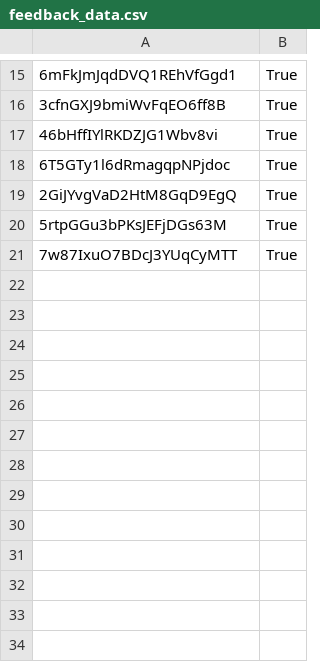
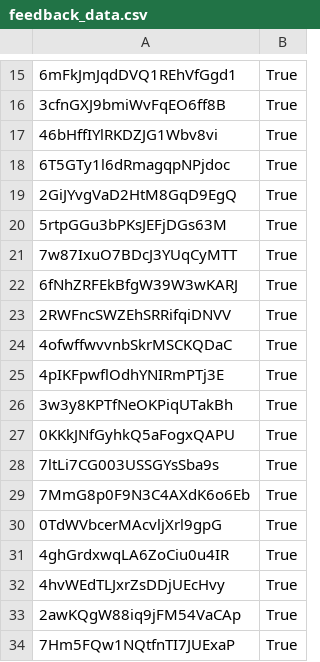
Before and after one commit to imnb57/spotify-mlops, a CSV file: data/feedback_data.csv, drawn as a sheet; only a part is shown, gaps mark what is left out; the diff names each change by its address in the sheet, - before the commit and + after, or states it on an @@ line.

Commit message:
feat: Implement comprehensive EDA, evaluation, and report visualization generation with new data and updated frontend dependencies.

```diff
--- a/data/feedback_data.csv
+++ b/data/feedback_data.csv
+row 22: 6fNhZRFEkBfgW39W3wKARJ | True
+row 23: 2RWFncSWZEhSRRifqiDNVV | True
+row 24: 4ofwffwvvnbSkrMSCKQDaC | True
+row 25: 4pIKFpwflOdhYNIRmPTj3E | True
+row 26: 3w3y8KPTfNeOKPiqUTakBh | True
+row 27: 0KKkJNfGyhkQ5aFogxQAPU | True
+row 28: 7ltLi7CG003USSGYsSba9s | True
+row 29: 7MmG8p0F9N3C4AXdK6o6Eb | True
+row 30: 0TdWVbcerMAcvljXrl9gpG | True
+row 31: 4ghGrdxwqLA6ZoCiu0u4IR | True
+row 32: 4hvWEdTLJxrZsDDjUEcHvy | True
+row 33: 2awKQgW88iq9jFM54VaCAp | True
+row 34: 7Hm5FQw1NQtfnTI7JUExaP | True
```
Also changed, not shown: 22 other files.
